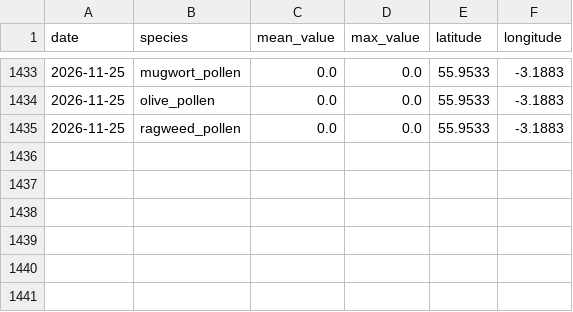
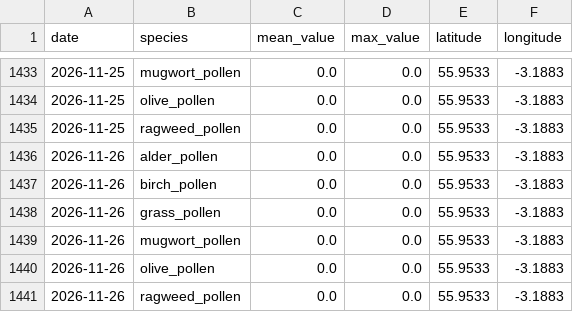
Before and after one commit to gdeskas/allergy-tracker, a CSV file: data/pollen.csv, drawn as a sheet; only a part is shown, gaps mark what is left out.

```diff
--- a/data/pollen.csv
+++ b/data/pollen.csv
@@ -1435 +1435,7 @@ date,species,mean_value,max_value,latitude,longitude
 2026-11-25,ragweed_pollen,0.0,0.0,55.9533,-3.1883
+2026-11-26,alder_pollen,0.0,0.0,55.9533,-3.1883
+2026-11-26,birch_pollen,0.0,0.0,55.9533,-3.1883
+2026-11-26,grass_pollen,0.0,0.0,55.9533,-3.1883
+2026-11-26,mugwort_pollen,0.0,0.0,55.9533,-3.1883
+2026-11-26,olive_pollen,0.0,0.0,55.9533,-3.1883
+2026-11-26,ragweed_pollen,0.0,0.0,55.9533,-3.1883
```
